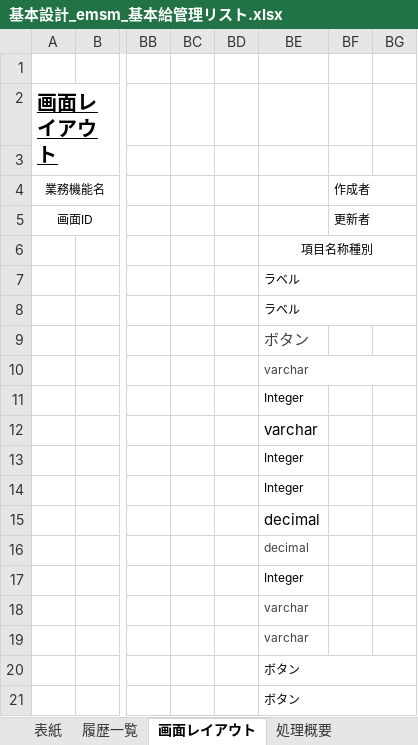
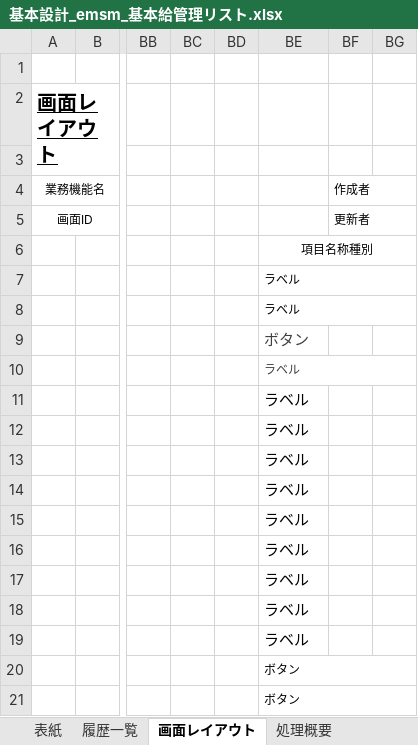
Before and after one commit to softtechSoft/emsm, an Excel workbook: DOC/基本設計/基本設計_emsm_基本給管理リスト.xlsx, sheet 画面レイアウト, drawn as a sheet; only a part is shown, gaps mark what is left out; values as stored, in another font and other column widths than the file's, no borders; charts and pictures not drawn; the diff names each change by its address in the sheet, - before the commit and + after, or states it on an @@ line.

```diff
--- a/DOC/基本設計/基本設計_emsm_基本給管理リスト.xlsx (sheet 画面レイアウト)
+++ b/DOC/基本設計/基本設計_emsm_基本給管理リスト.xlsx (sheet 画面レイアウト)
-BE10: varchar
+BE10: ラベル
-BE11: Integer
+BE11: ラベル
@@ BE11 text size: larger @@
-BE12: varchar
+BE12: ラベル
-BE13:BE14: Integer
+BE13:BE14: ラベル
@@ BE13:BE14 text size: larger @@
-BE15:BE16: decimal
+BE15:BE16: ラベル
@@ BE16:BE19 text size: larger @@
-BE16 text colour: #404040
+BE16 text colour: black
-BE17: Integer
+BE17: ラベル
-BE18:BE19: varchar
+BE18:BE19: ラベル
-BE18:BE19 text colour: #404040
+BE18:BE19 text colour: black
```
Also changed, not shown: sheet 入出力項目定義書, sheet メッセージ一覧, DOC/基本設計/基本設計_emsm_基本給機能更新.xlsx.
